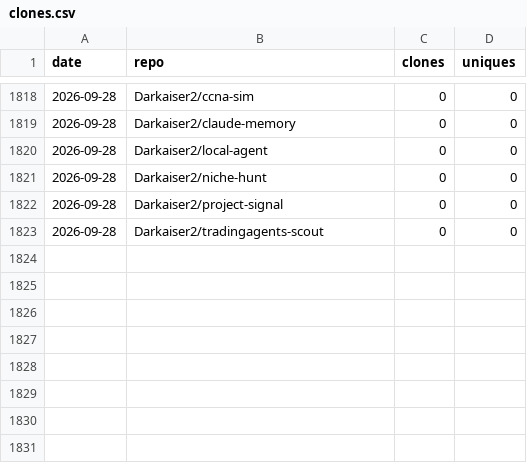
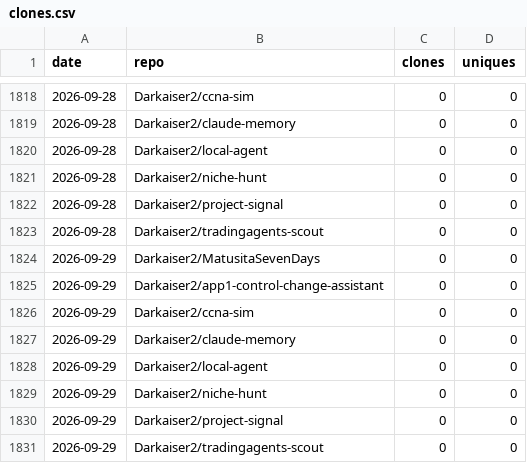
Before and after one commit to Darkaiser2/gh-traffic-logger, a CSV file: data/clones.csv, drawn as a sheet; only a part is shown, gaps mark what is left out; the diff names each change by its address in the sheet, - before the commit and + after, or states it on an @@ line.

```diff
--- a/data/clones.csv
+++ b/data/clones.csv
+row 1824: 2026-09-29 | Darkaiser2/MatusitaSevenDays | 0 | 0
+row 1825: 2026-09-29 | Darkaiser2/app1-control-change-assistant | 0 | 0
+row 1826: 2026-09-29 | Darkaiser2/ccna-sim | 0 | 0
+row 1827: 2026-09-29 | Darkaiser2/claude-memory | 0 | 0
+row 1828: 2026-09-29 | Darkaiser2/local-agent | 0 | 0
+row 1829: 2026-09-29 | Darkaiser2/niche-hunt | 0 | 0
+row 1830: 2026-09-29 | Darkaiser2/project-signal | 0 | 0
+row 1831: 2026-09-29 | Darkaiser2/tradingagents-scout | 0 | 0
```
Also changed, not shown: data/paths.csv, data/referrers.csv, 1 other file.
